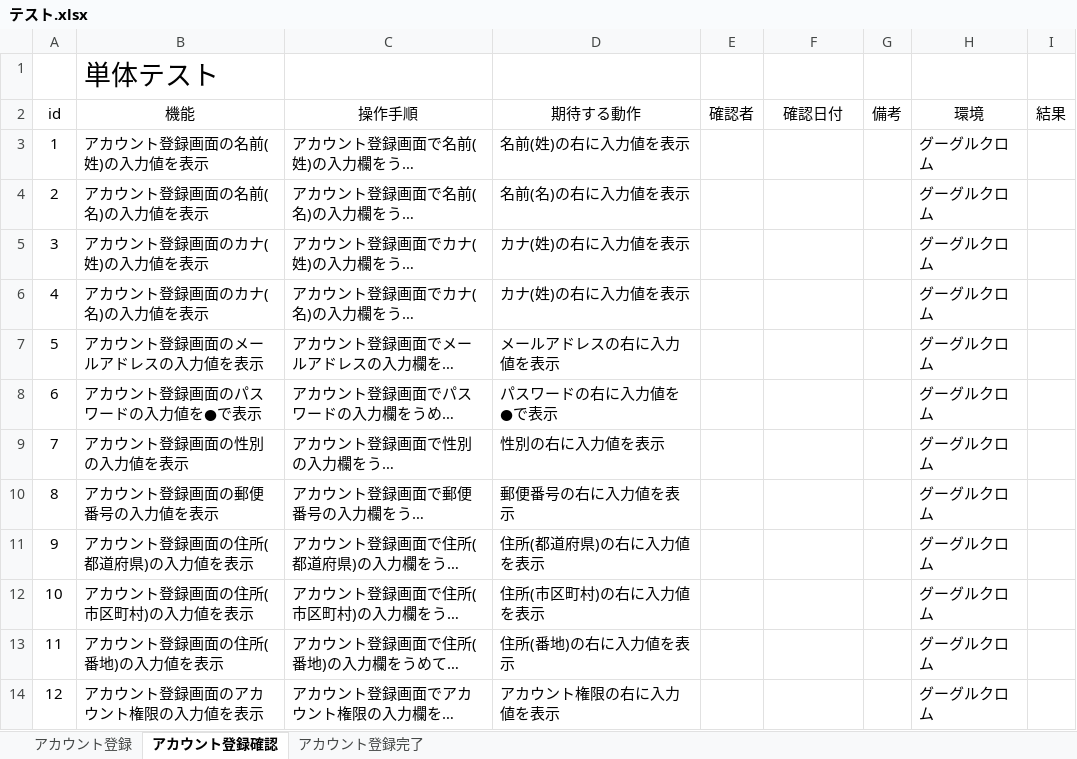
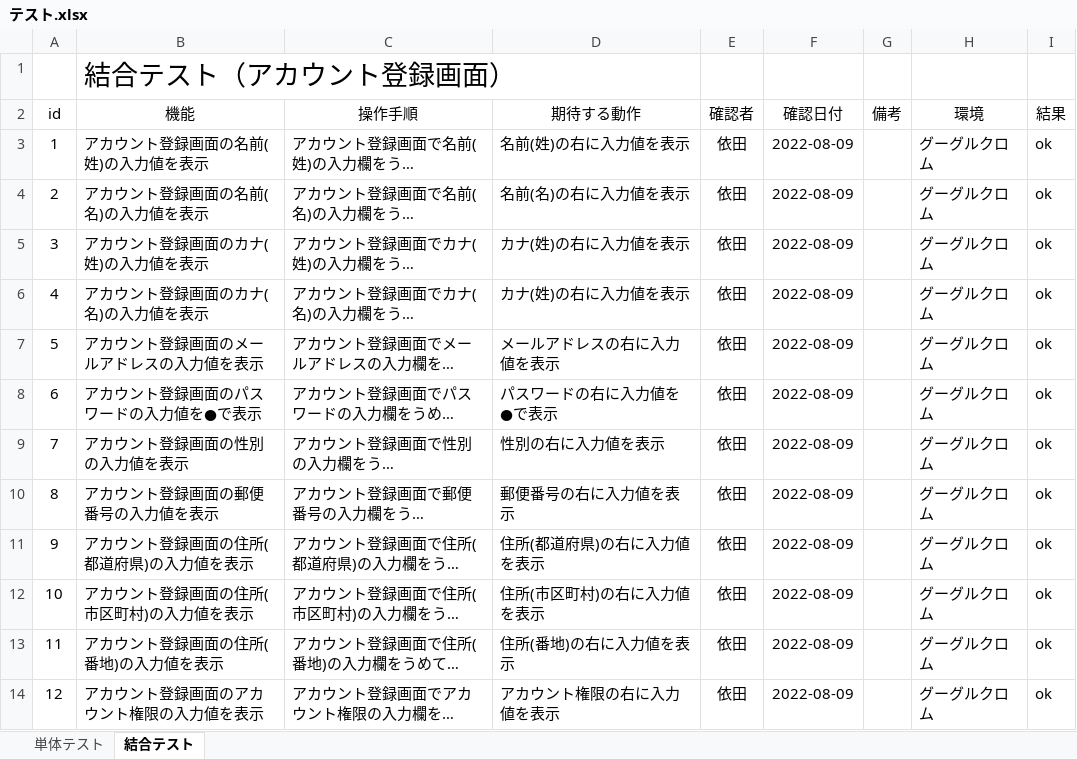
Before and after one commit to hiroa02/7_programming-practice, an Excel workbook: テスト.xlsx, sheet 結合テスト, drawn as a sheet; only a part is shown; long unchanged cells end in …; values as stored, in another font and other column widths than the file's, no borders; the diff covers the shown part only; the diff names each change by its address in the sheet, - before the commit and + after, or states it on an @@ line.

```diff
--- a/テスト.xlsx (sheet 結合テスト)
+++ b/テスト.xlsx (sheet 結合テスト)
-sheet tab: アカウント登録
+sheet tab: 単体テスト
-sheet tab: アカウント登録確認
+sheet tab: 結合テスト
-sheet tab: アカウント登録完了
-B1: 単体テスト
+B1: 結合テスト（アカウント登録画面）
-E3:E14: (empty)
+E3:E14: 依田
-F3:F14: (empty)
+F3:F14: 2022-08-09
-I3:I14: (empty)
+I3:I14: ok
```
Also changed, not shown: 10 added rows and 15 edited cells elsewhere in this sheet, sheet 単体テスト, 1 other file.
